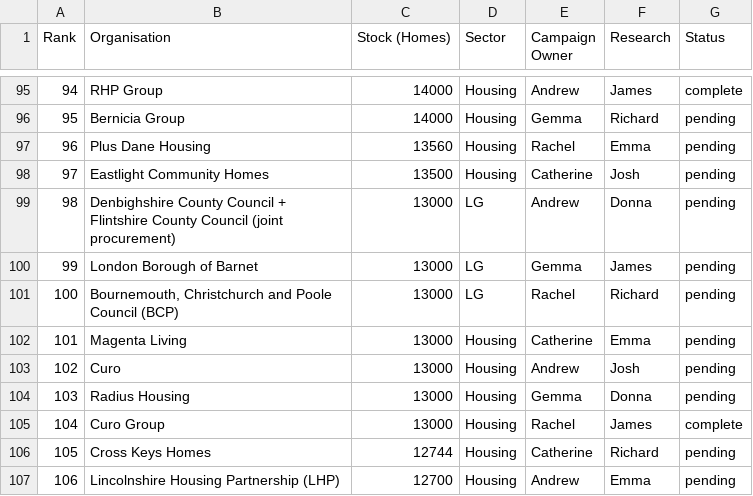
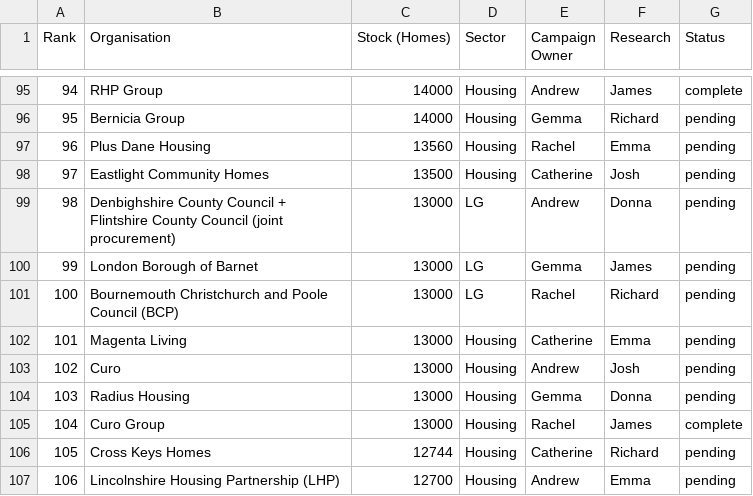
Before and after one commit to badbidbod/4oc-housing-intelligence, a CSV file: data/housing_queue.csv, drawn as a sheet; only a part is shown, gaps mark what is left out.

Commit message:
Update housing_queue.csv

```diff
--- a/data/housing_queue.csv
+++ b/data/housing_queue.csv
@@ -100,3 +100,3 @@ Rank	Organisation	Stock (Homes)	Sector	Campaign Owner	Research	Status
 99	London Borough of Barnet	13000	LG	Gemma	James	pending
-100	Bournemouth, Christchurch and Poole Council (BCP)	13000	LG	Rachel	Richard	pending
+100	Bournemouth Christchurch and Poole Council (BCP)	13000	LG	Rachel	Richard	pending
 101	Magenta Living	13000	Housing	Catherine	Emma	pending
```
